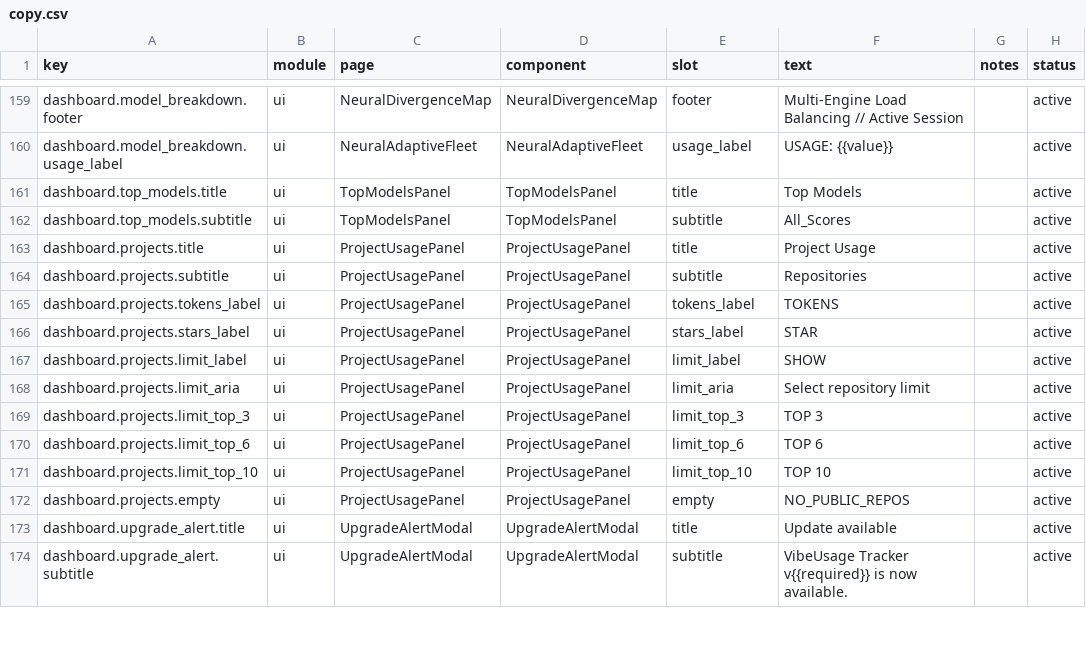
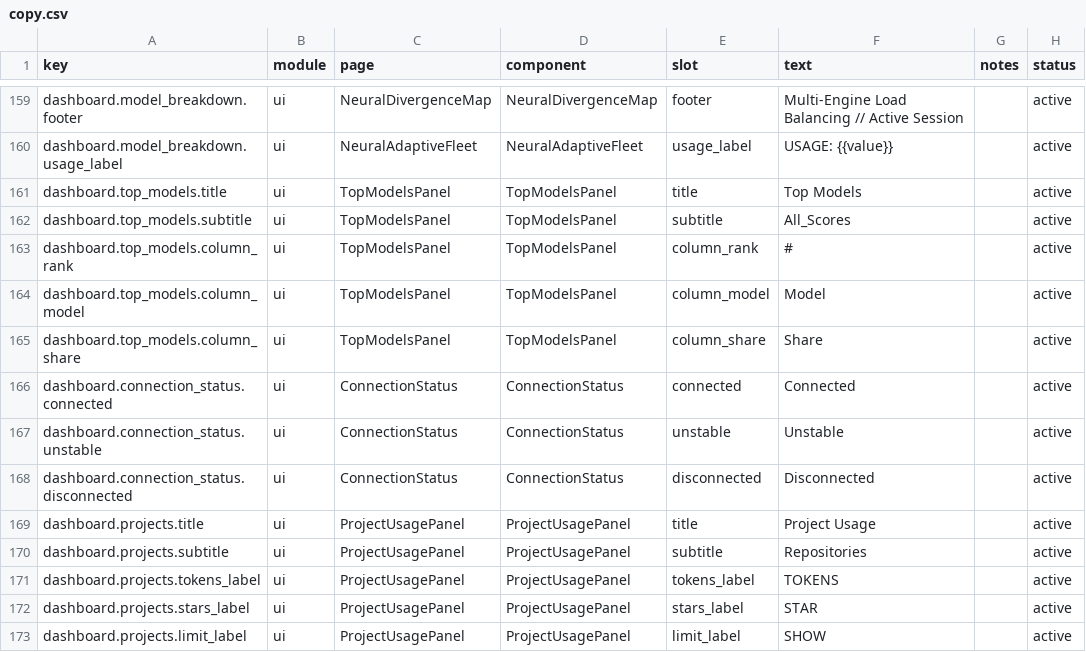
Before and after one commit to Acacia-Ma/vibeusage, a CSV file: dashboard/src/content/copy.csv, drawn as a sheet; only a part is shown, gaps mark what is left out; the shorter side is filled out with more unchanged rows; the diff names each change by its address in the sheet, - before the commit and + after, or states it on an @@ line.

Commit message:
fix: close dashboard codex review gaps

```diff
--- a/dashboard/src/content/copy.csv
+++ b/dashboard/src/content/copy.csv
+row 163: dashboard.top_models.column_rank | ui | TopModelsPanel | TopModelsPanel | column_rank | # |  | active
+row 164: dashboard.top_models.column_model | ui | TopModelsPanel | TopModelsPanel | column_model | Model |  | active
+row 165: dashboard.top_models.column_share | ui | TopModelsPanel | TopModelsPanel | column_share | Share |  | active
+row 166: dashboard.connection_status.connected | ui | ConnectionStatus | ConnectionStatus | connected | Connected |  | active
+row 167: dashboard.connection_status.unstable | ui | ConnectionStatus | ConnectionStatus | unstable | Unstable |  | active
+row 168: dashboard.connection_status.disconnected | ui | ConnectionStatus | ConnectionStatus | disconnected | Disconnected |  | active
```
Also changed, not shown: 8 other files.
